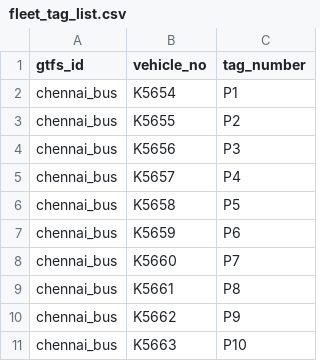
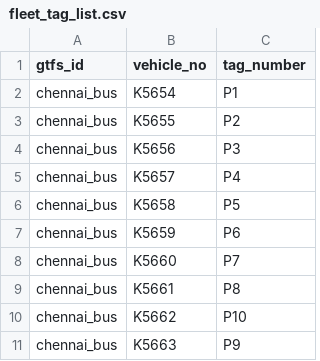
Before and after one commit to nammayatri/gtfs-inmemory-server-rust, a CSV file: assets/fleet_tag_list.csv, drawn as a sheet.

Commit message:
chore: updated vehicle tag mapping

```diff
--- a/assets/fleet_tag_list.csv
+++ b/assets/fleet_tag_list.csv
@@ -9,3 +9,3 @@ chennai_bus,K5660,P7
 chennai_bus,K5661,P8
-chennai_bus,K5662,P9
-chennai_bus,K5663,P10
+chennai_bus,K5662,P10
+chennai_bus,K5663,P9
```
